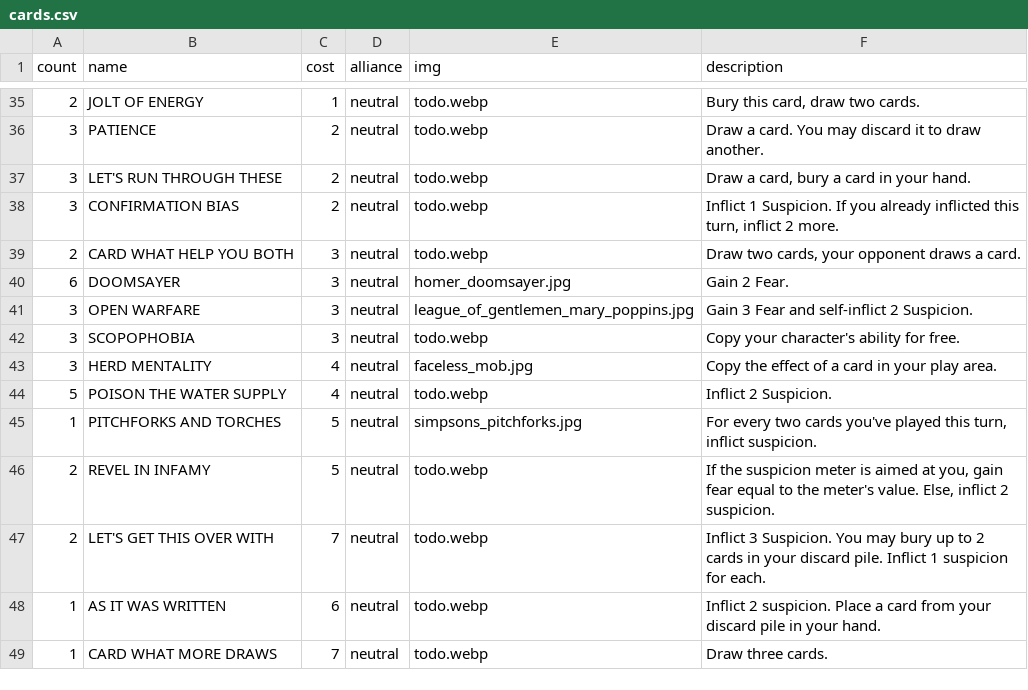
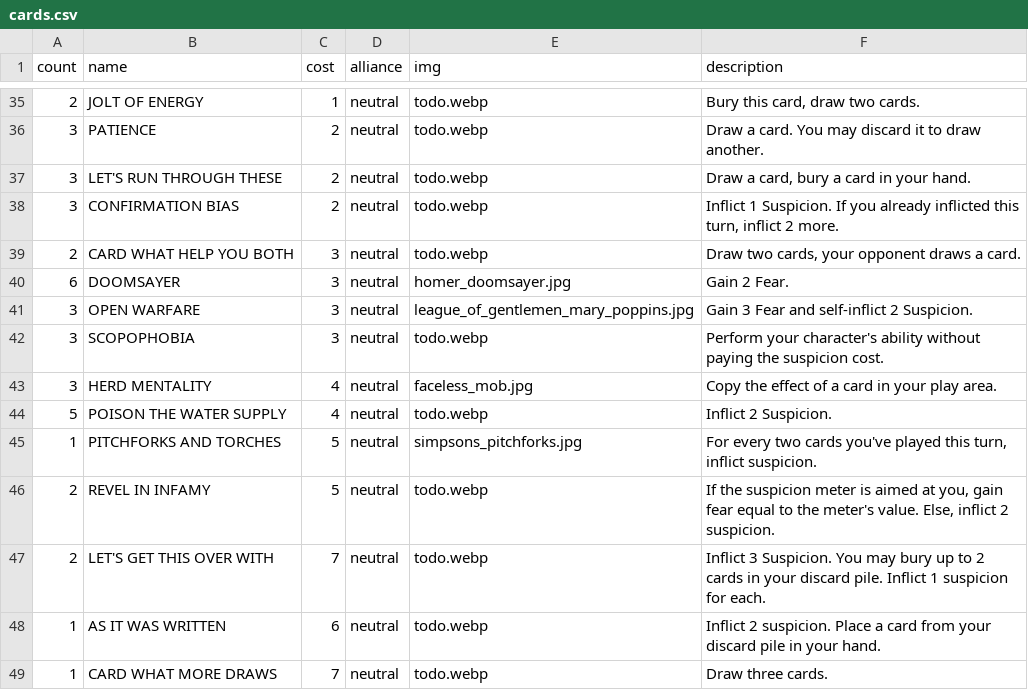
Before and after one commit to optimisticlucio/skulk, a CSV file: csv/cards.csv, drawn as a sheet; only a part is shown, gaps mark what is left out; the diff names each change by its address in the sheet, - before the commit and + after, or states it on an @@ line.

```diff
--- a/csv/cards.csv
+++ b/csv/cards.csv
-F42 (description): Copy your character's ability for free.
+F42 (description): Perform your character's ability without paying the suspicion cost.
```
Also changed, not shown: 2 other files.
